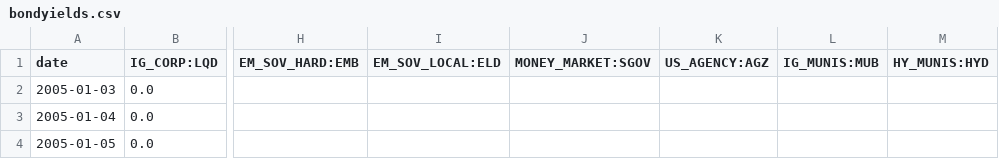
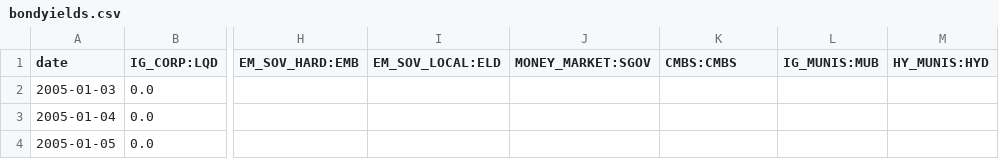
Before and after one commit to kvaid/economicindicators, a CSV file: data/bondyields.csv, drawn as a sheet; only a part is shown, gaps mark what is left out; the diff names each change by its address in the sheet, - before the commit and + after, or states it on an @@ line.

Commit message:
replaced agency (non-mbs) with CMBS

```diff
--- a/data/bondyields.csv
+++ b/data/bondyields.csv
-K1: US_AGENCY:AGZ
+K1: CMBS:CMBS
```
Also changed, not shown: 2 other files.
